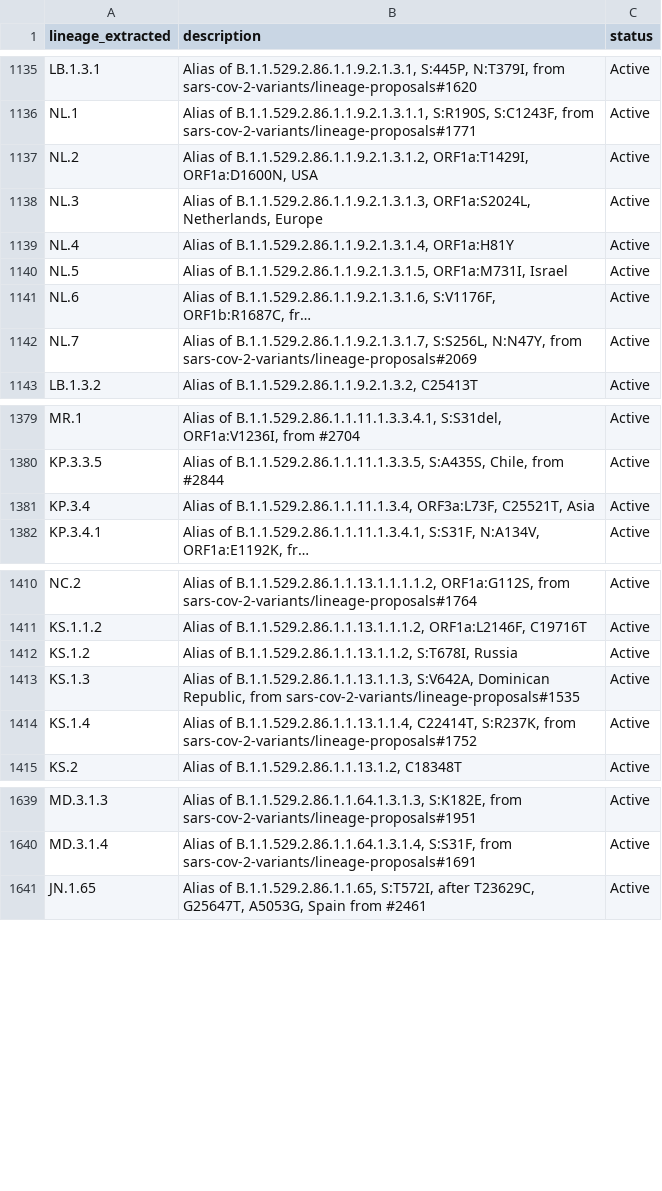
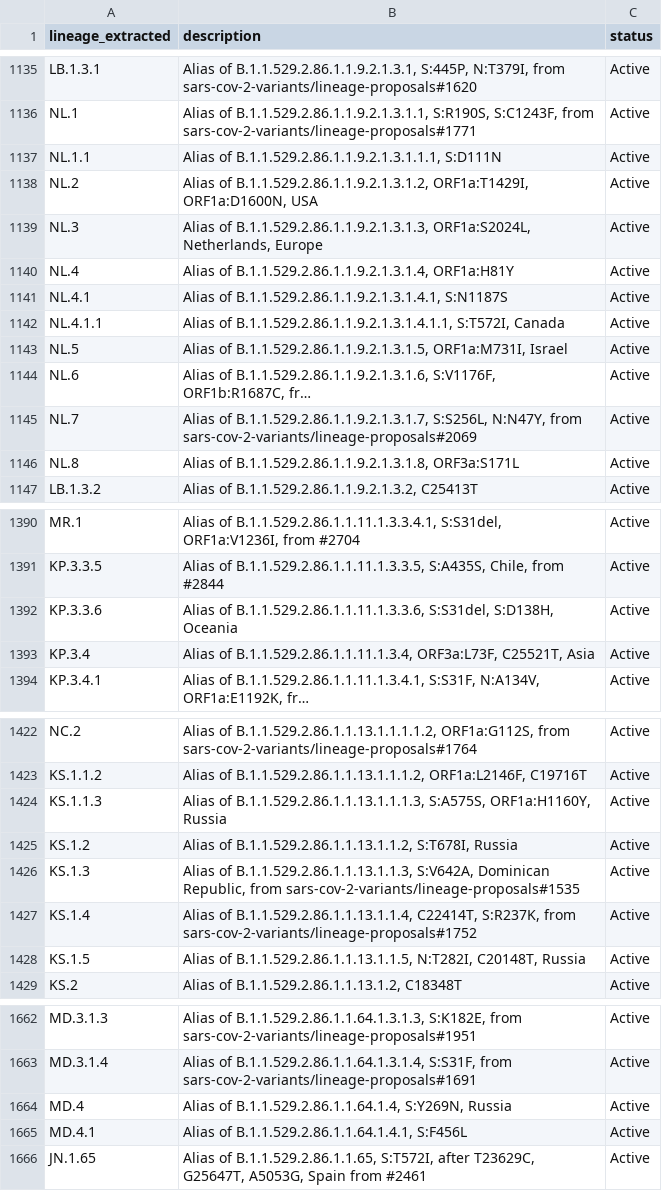
Before and after one commit to NW-PaGe/lineage_classifications, a CSV file: data/lineages.csv, drawn as a sheet; only a part is shown, gaps mark what is left out; long unchanged cells end in …; the diff covers the shown part only; the diff names each change by its address in the sheet, - before the commit and + after, or states it on an @@ line.

```diff
--- a/data/lineages.csv
+++ b/data/lineages.csv
+row 1137: NL.1.1 | Alias of B.1.1.529.2.86.1.1.9.2.1.3.1.1.1, S:D111N | Active
+row 1141: NL.4.1 | Alias of B.1.1.529.2.86.1.1.9.2.1.3.1.4.1, S:N1187S | Active
+row 1142: NL.4.1.1 | Alias of B.1.1.529.2.86.1.1.9.2.1.3.1.4.1.1, S:T572I, Canada | Active
+row 1146: NL.8 | Alias of B.1.1.529.2.86.1.1.9.2.1.3.1.8, ORF3a:S171L | Active
+row 1392: KP.3.3.6 | Alias of B.1.1.529.2.86.1.1.11.1.3.3.6, S:S31del, S:D138H, Oceania | Active
+row 1424: KS.1.1.3 | Alias of B.1.1.529.2.86.1.1.13.1.1.1.3, S:A575S, ORF1a:H1160Y, Russia | Active
+row 1428: KS.1.5 | Alias of B.1.1.529.2.86.1.1.13.1.1.5, N:T282I, C20148T, Russia | Active
+row 1664: MD.4 | Alias of B.1.1.529.2.86.1.1.64.1.4, S:Y269N, Russia | Active
+row 1665: MD.4.1 | Alias of B.1.1.529.2.86.1.1.64.1.4.1, S:F456L | Active
```
Also changed, not shown: 19 added rows and 2 edited cells elsewhere in this file.
